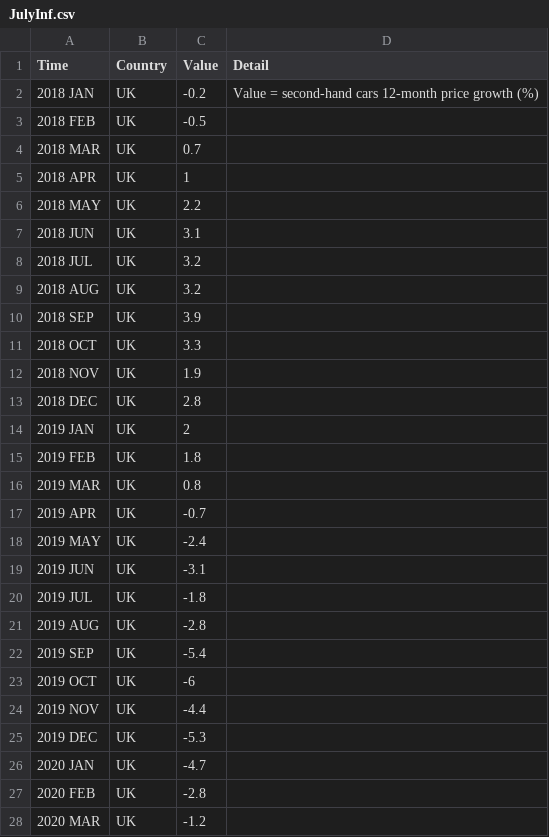
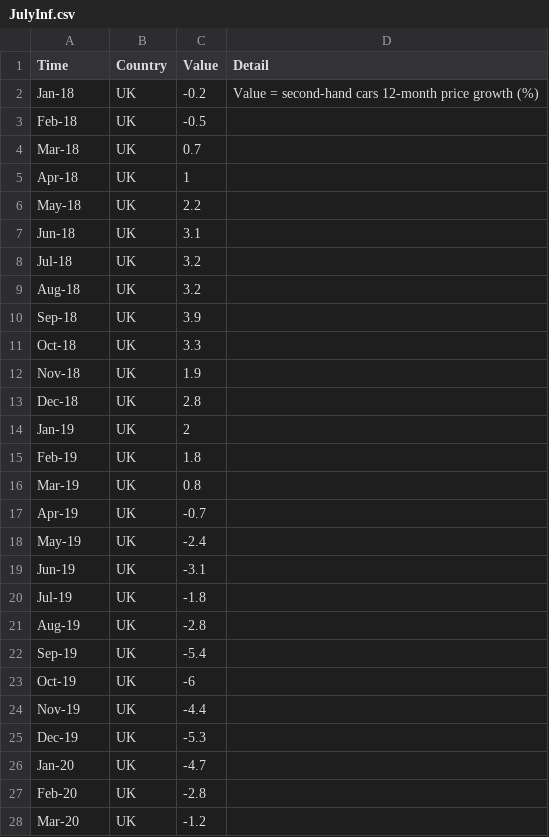
Before and after one commit to BenPimley/ECO, a CSV file: JulyInf.csv, drawn as a sheet; only a part is shown; the diff covers the shown part only.

Commit message:
Add files via upload

```diff
--- a/JulyInf.csv
+++ b/JulyInf.csv
@@ -1,28 +1,28 @@
 Time ,Country,Value ,Detail
-2018 JAN,UK,-0.2,Value = second-hand cars 12-month price growth (%)
-2018 FEB,UK,-0.5,
-2018 MAR,UK,0.7,
-2018 APR,UK,1,
-2018 MAY,UK,2.2,
-2018 JUN,UK,3.1,
-2018 JUL,UK,3.2,
-2018 AUG,UK,3.2,
-2018 SEP,UK,3.9,
-2018 OCT,UK,3.3,
-2018 NOV,UK,1.9,
-2018 DEC,UK,2.8,
-2019 JAN,UK,2,
-2019 FEB,UK,1.8,
-2019 MAR,UK,0.8,
-2019 APR,UK,-0.7,
-2019 MAY,UK,-2.4,
-2019 JUN,UK,-3.1,
-2019 JUL,UK,-1.8,
-2019 AUG,UK,-2.8,
-2019 SEP,UK,-5.4,
-2019 OCT,UK,-6,
-2019 NOV,UK,-4.4,
-2019 DEC,UK,-5.3,
-2020 JAN,UK,-4.7,
-2020 FEB,UK,-2.8,
-2020 MAR,UK,-1.2,
+Jan-18,UK,-0.2,Value = second-hand cars 12-month price growth (%)
+Feb-18,UK,-0.5,
+Mar-18,UK,0.7,
+Apr-18,UK,1,
+May-18,UK,2.2,
+Jun-18,UK,3.1,
+Jul-18,UK,3.2,
+Aug-18,UK,3.2,
+Sep-18,UK,3.9,
+Oct-18,UK,3.3,
+Nov-18,UK,1.9,
+Dec-18,UK,2.8,
+Jan-19,UK,2,
+Feb-19,UK,1.8,
+Mar-19,UK,0.8,
+Apr-19,UK,-0.7,
+May-19,UK,-2.4,
+Jun-19,UK,-3.1,
+Jul-19,UK,-1.8,
+Aug-19,UK,-2.8,
+Sep-19,UK,-5.4,
+Oct-19,UK,-6,
+Nov-19,UK,-4.4,
+Dec-19,UK,-5.3,
+Jan-20,UK,-4.7,
+Feb-20,UK,-2.8,
+Mar-20,UK,-1.2,
```
Also changed, not shown: 59 edited cells elsewhere in this file.
